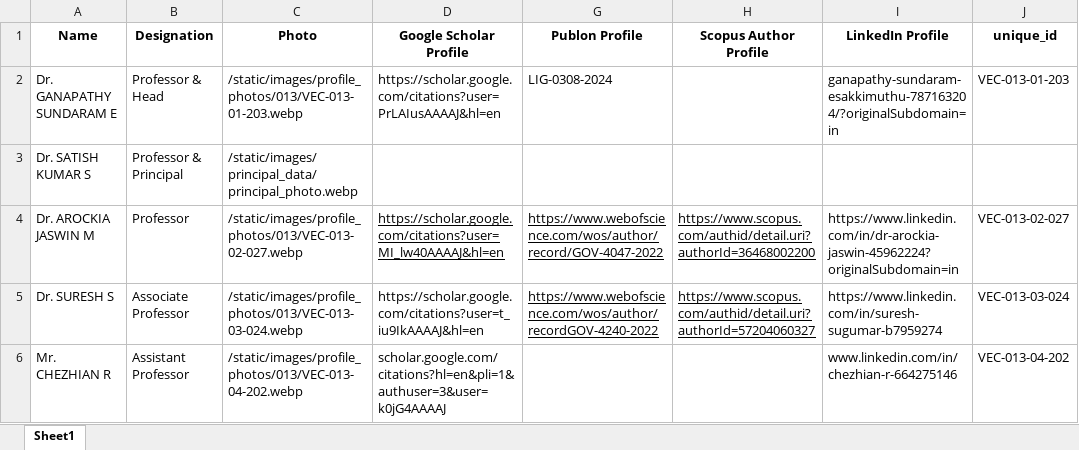
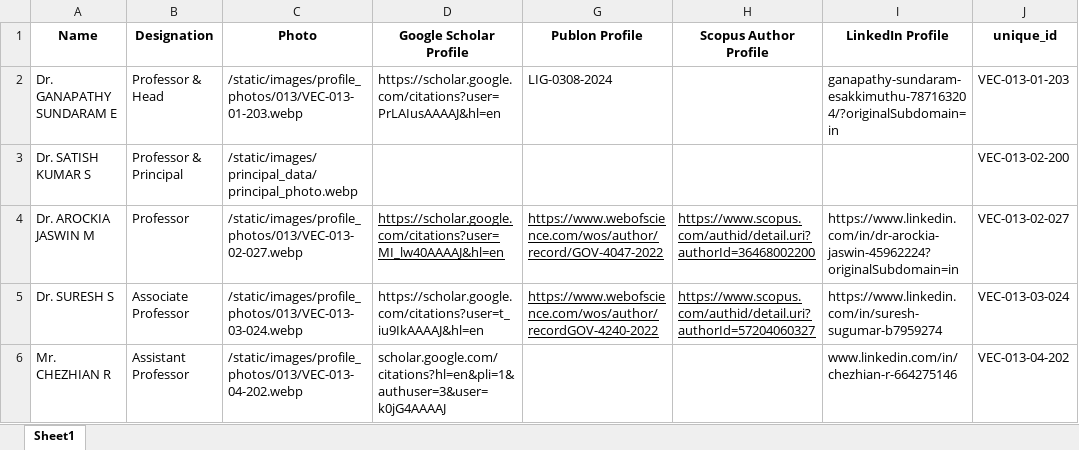
Before and after one commit to Siddharth-magesh/Velammal-Engineering-College-Backend, an Excel workbook: docs/STAFF-DATA/013.xlsx, sheet Sheet1, drawn as a sheet; only a part is shown; values as stored, in another font and other column widths than the file's, no borders; the diff names each change by its address in the sheet, - before the commit and + after, or states it on an @@ line.

```diff
--- a/docs/STAFF-DATA/013.xlsx (sheet Sheet1)
+++ b/docs/STAFF-DATA/013.xlsx (sheet Sheet1)
-J3 (unique_id): (empty)
+J3 (unique_id): VEC-013-02-200
```
Also changed, not shown: docs/STAFF-DATA/001.xlsx, docs/STAFF-DATA/002.xlsx, 4 other files.
